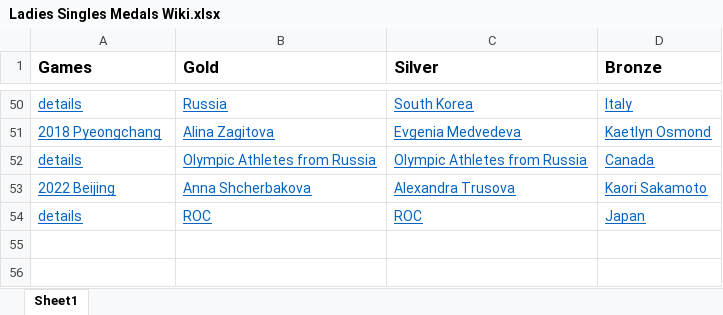
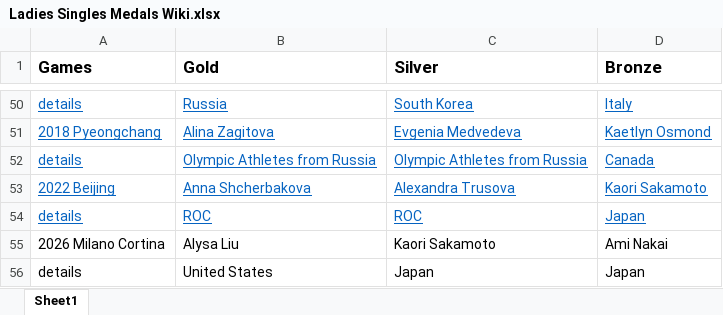
Before and after one commit to preina1/Figure-Skating-Data-Project, an Excel workbook: Ladies Singles Medals Wiki.xlsx, sheet Sheet1, drawn as a sheet; only a part is shown, gaps mark what is left out; values as stored, in another font and other column widths than the file's, no borders; charts and pictures not drawn; the diff names each change by its address in the sheet, - before the commit and + after, or states it on an @@ line.

Commit message:
Add files via upload

```diff
--- a/Ladies Singles Medals Wiki.xlsx (sheet Sheet1)
+++ b/Ladies Singles Medals Wiki.xlsx (sheet Sheet1)
+row 55: 2026 Milano Cortina | Alysa Liu | Kaori Sakamoto | Ami Nakai
+row 56: details | United States | Japan | Japan
```
